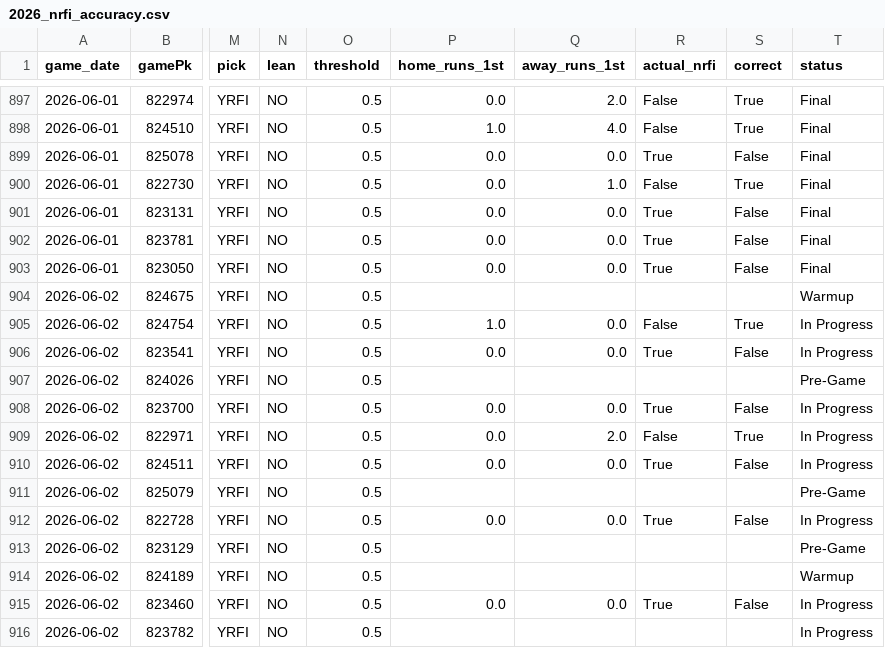
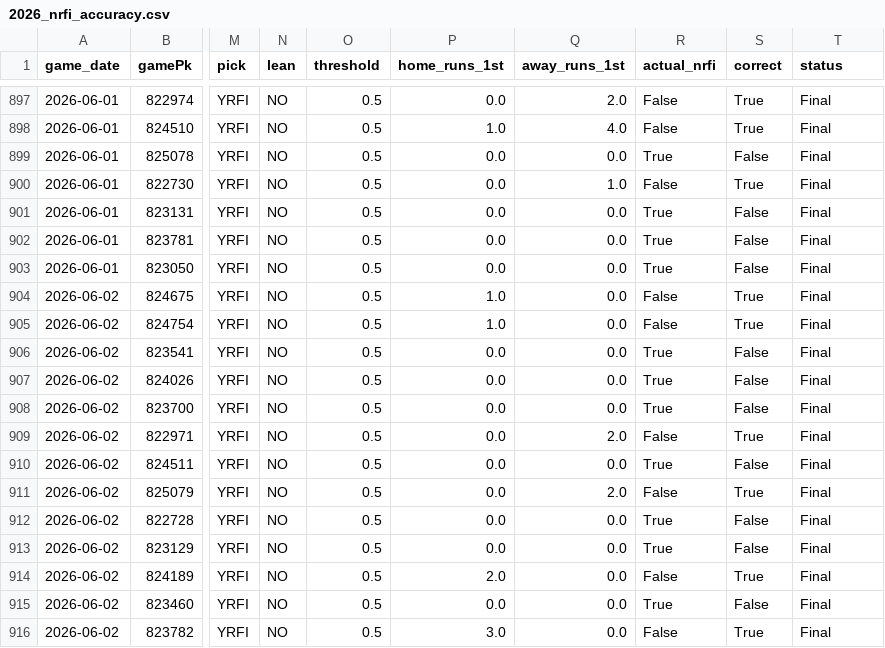
Before and after one commit to tyler-janak/TheBullpenBet, a CSV file: 2026_nrfi_accuracy.csv, drawn as a sheet; only a part is shown, gaps mark what is left out; the diff covers the shown part only; the diff names each change by its address in the sheet, - before the commit and + after, or states it on an @@ line.

```diff
--- a/2026_nrfi_accuracy.csv
+++ b/2026_nrfi_accuracy.csv
-P904 (home_runs_1st): (empty)
+P904 (home_runs_1st): 1.0
-Q904 (away_runs_1st): (empty)
+Q904 (away_runs_1st): 0.0
-R904 (actual_nrfi): (empty)
+R904 (actual_nrfi): False
-S904 (correct): (empty)
+S904 (correct): True
-T904 (status): Warmup
+T904 (status): Final
-T905:T906 (status): In Progress
+T905:T906 (status): Final
-P907 (home_runs_1st): (empty)
+P907 (home_runs_1st): 0.0
-Q907 (away_runs_1st): (empty)
+Q907 (away_runs_1st): 0.0
-R907 (actual_nrfi): (empty)
+R907 (actual_nrfi): True
-S907 (correct): (empty)
+S907 (correct): False
-T907 (status): Pre-Game
+T907 (status): Final
-T908:T910 (status): In Progress
+T908:T910 (status): Final
-P911 (home_runs_1st): (empty)
+P911 (home_runs_1st): 0.0
-Q911 (away_runs_1st): (empty)
+Q911 (away_runs_1st): 2.0
-R911 (actual_nrfi): (empty)
+R911 (actual_nrfi): False
-S911 (correct): (empty)
+S911 (correct): True
-T911 (status): Pre-Game
+T911 (status): Final
-T912 (status): In Progress
+T912 (status): Final
-P913 (home_runs_1st): (empty)
+P913 (home_runs_1st): 0.0
-Q913:Q914 (away_runs_1st): (empty)
+Q913:Q914 (away_runs_1st): 0.0
-R913 (actual_nrfi): (empty)
+R913 (actual_nrfi): True
-S913 (correct): (empty)
+S913 (correct): False
-T913 (status): Pre-Game
+T913 (status): Final
-P914 (home_runs_1st): (empty)
+P914 (home_runs_1st): 2.0
-R914 (actual_nrfi): (empty)
+R914 (actual_nrfi): False
-S914 (correct): (empty)
+S914 (correct): True
-T914 (status): Warmup
+T914 (status): Final
-T915:T916 (status): In Progress
+T915:T916 (status): Final
-P916 (home_runs_1st): (empty)
+P916 (home_runs_1st): 3.0
-Q916 (away_runs_1st): (empty)
+Q916 (away_runs_1st): 0.0
-R916 (actual_nrfi): (empty)
+R916 (actual_nrfi): False
-S916 (correct): (empty)
+S916 (correct): True
```
Also changed, not shown: 6 edited cells elsewhere in this file, 2026_picks_accuracy.csv, models/hitter_metrics.csv, 17 other files.
